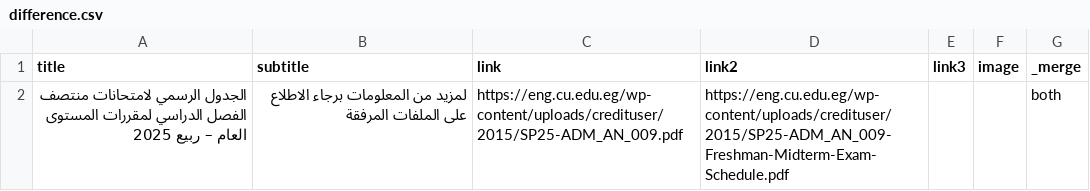
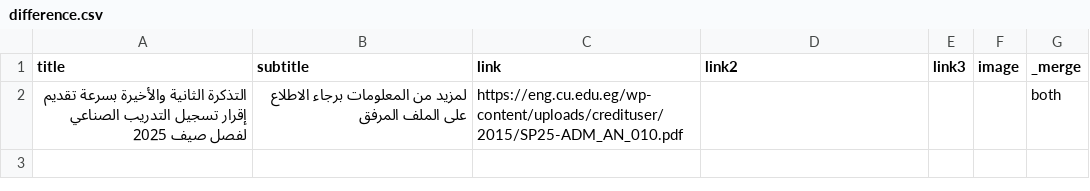
Before and after one commit to yousefwmorsy/cufe-step-updates, a CSV file: difference.csv, drawn as a sheet.

```diff
--- a/difference.csv
+++ b/difference.csv
@@ -1,2 +1,2 @@
 title,subtitle,link,link2,link3,image,_merge
-الجدول الرسمي لامتحانات منتصف الفصل الدراسي لمقررات المستوى العام – ربيع 2025,لمزيد من المعلومات برجاء الاطلاع على الملفات المرفقة,https://eng.cu.edu.eg/wp-content/uploads/credituser/2015/SP25-ADM_AN_009.pdf,https://eng.cu.edu.eg/wp-content/uploads/credituser/2015/SP25-ADM_AN_009-Freshman-Midterm-Exam-Schedule.pdf,,,both
+التذكرة الثانية والأخيرة بسرعة تقديم إقرار تسجيل التدريب الصناعي لفصل صيف 2025,لمزيد من المعلومات برجاء الاطلاع على الملف المرفق,https://eng.cu.edu.eg/wp-content/uploads/credituser/2015/SP25-ADM_AN_010.pdf,,,,both
```
Also changed, not shown: previous_announcement.csv.
